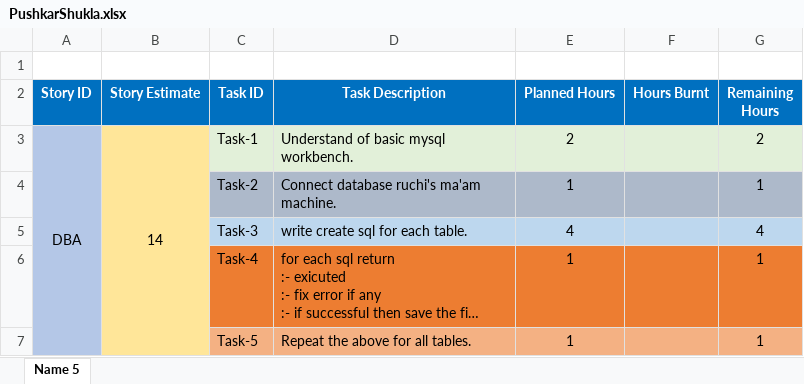
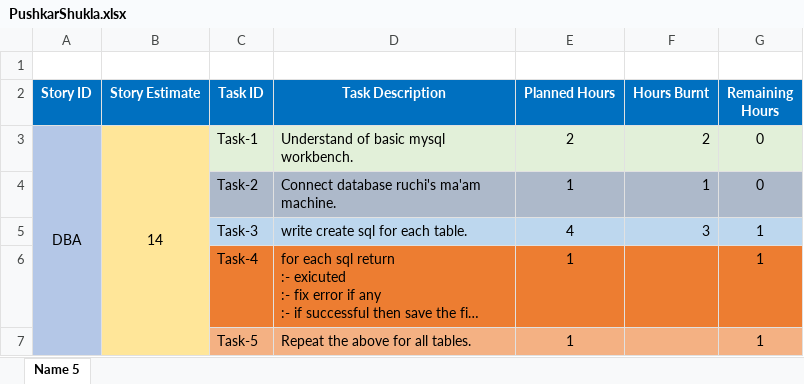
Before and after one commit to SmaltAndBeryl/Internship_2017, an Excel workbook: TeamDetails/TasksBreakDown/PushkarShukla.xlsx, sheet Name 5, drawn as a sheet; only a part is shown; long unchanged cells end in …; values as stored, in another font and other column widths than the file's, no borders; the diff names each change by its address in the sheet, - before the commit and + after, or states it on an @@ line.

Commit message:
Author= Pushkar shukla comment= Updated Burnt hours in taskbreakdown excel sheet

```diff
--- a/TeamDetails/TasksBreakDown/PushkarShukla.xlsx (sheet Name 5)
+++ b/TeamDetails/TasksBreakDown/PushkarShukla.xlsx (sheet Name 5)
-F3 (Hours Burnt): (empty)
+F3 (Hours Burnt): 2
-G3 (Remaining Hours): 2
+G3 (Remaining Hours): 0
-F4 (Hours Burnt): (empty)
+F4 (Hours Burnt): 1
-G4 (Remaining Hours): 1
+G4 (Remaining Hours): 0
-F5 (Hours Burnt): (empty)
+F5 (Hours Burnt): 3
-G5 (Remaining Hours): 4
+G5 (Remaining Hours): 1
```
